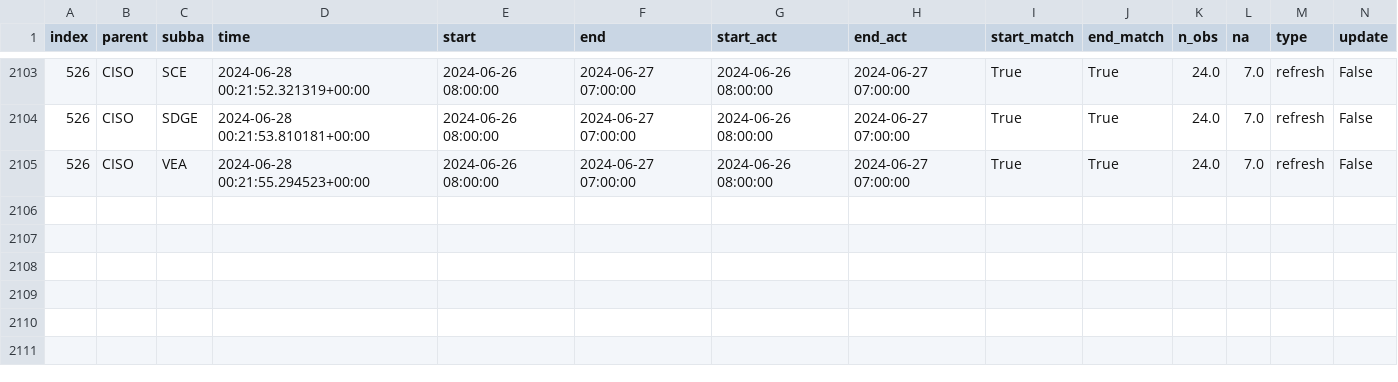
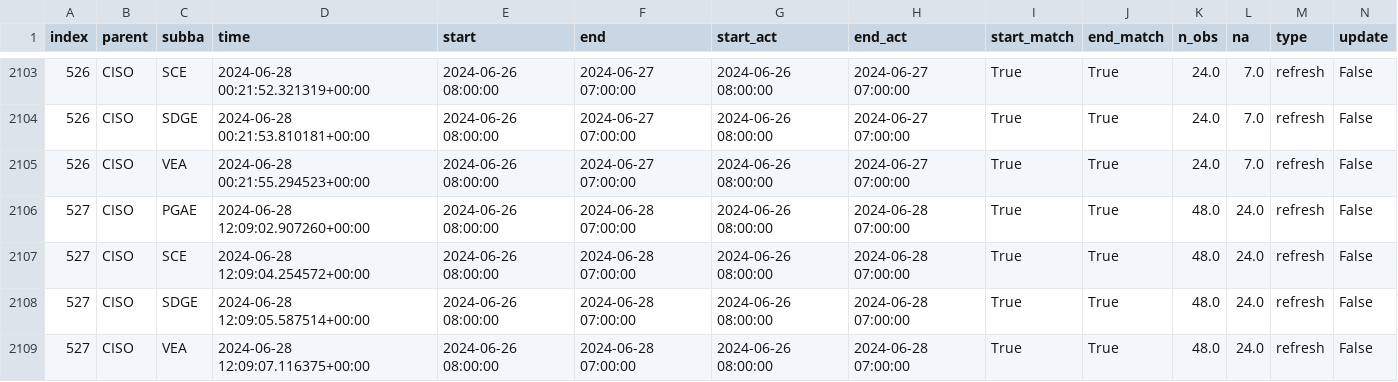
Before and after one commit to LinkedInLearning/data-pipeline-automation-with-github-actions-4503382, a CSV file: metadata/ciso_log_py.csv, drawn as a sheet; only a part is shown, gaps mark what is left out; rows hold the shown columns only; the diff names each change by its address in the sheet, - before the commit and + after, or states it on an @@ line.

Commit message:
Auto update of the data

```diff
--- a/metadata/ciso_log_py.csv
+++ b/metadata/ciso_log_py.csv
+row 2106: 527 | CISO | PGAE | 2024-06-28 12:09:02.907260+00:00 | 2024-06-26 08:00:00 | 2024-06-28 07:00:00 | 2024-06-26 08:00:00 | 2024-06-28 07:00:00 | True | True | 48.0 | 24.0 | refresh | False
+row 2107: 527 | CISO | SCE | 2024-06-28 12:09:04.254572+00:00 | 2024-06-26 08:00:00 | 2024-06-28 07:00:00 | 2024-06-26 08:00:00 | 2024-06-28 07:00:00 | True | True | 48.0 | 24.0 | refresh | False
+row 2108: 527 | CISO | SDGE | 2024-06-28 12:09:05.587514+00:00 | 2024-06-26 08:00:00 | 2024-06-28 07:00:00 | 2024-06-26 08:00:00 | 2024-06-28 07:00:00 | True | True | 48.0 | 24.0 | refresh | False
+row 2109: 527 | CISO | VEA | 2024-06-28 12:09:07.116375+00:00 | 2024-06-26 08:00:00 | 2024-06-28 07:00:00 | 2024-06-26 08:00:00 | 2024-06-28 07:00:00 | True | True | 48.0 | 24.0 | refresh | False
```
Also changed, not shown: 2 other files.
